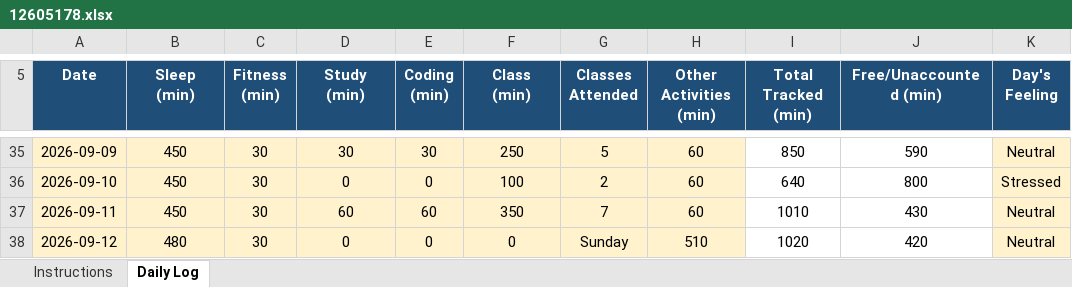
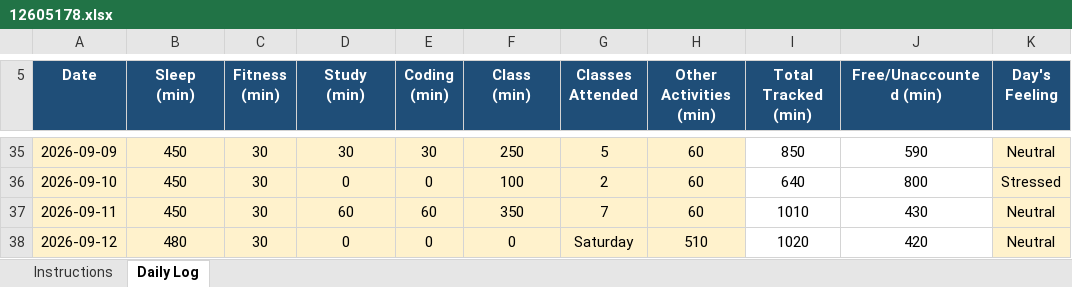
Before and after one commit to ADARSH29112003/CAP776-Daily-Work, an Excel workbook: Introudction in Pyhton EXCEL/12605178.xlsx, sheet Daily Log, drawn as a sheet; only a part is shown, gaps mark what is left out; values as stored, in another font and other column widths than the file's, no borders; conditional formats not drawn; the diff covers the shown part only; the diff names each change by its address in the sheet, - before the commit and + after, or states it on an @@ line.

Commit message:
Add files via upload
Update 13 - Sep - 2026

```diff
--- a/Introudction in Pyhton EXCEL/12605178.xlsx (sheet Daily Log)
+++ b/Introudction in Pyhton EXCEL/12605178.xlsx (sheet Daily Log)
-G38 (Classes Attended): Sunday
+G38 (Classes Attended): Saturday
```
Also changed, not shown: 1 added row elsewhere in this sheet.
